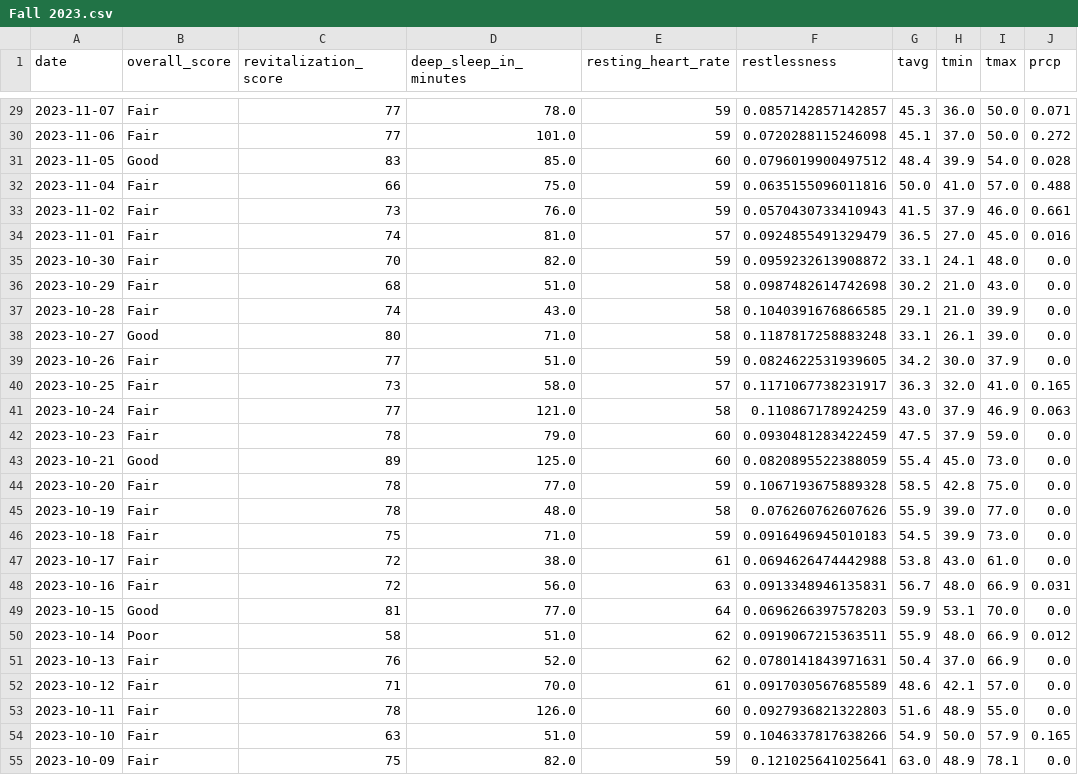
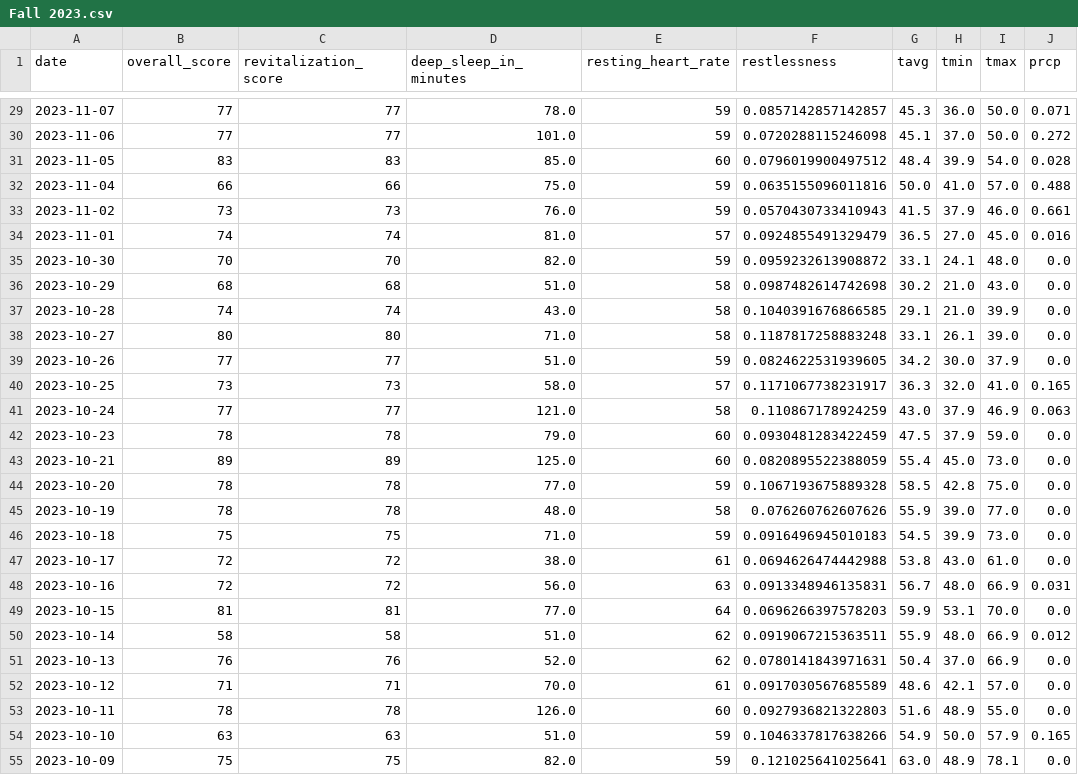
Before and after one commit to Justin-cmd359/Quantified-Self-Project-for-CPSC222, a CSV file: Fall 2023.csv, drawn as a sheet; only a part is shown, gaps mark what is left out; the diff covers the shown part only; the diff names each change by its address in the sheet, - before the commit and + after, or states it on an @@ line.

```diff
--- a/Fall 2023.csv
+++ b/Fall 2023.csv
-B29:B30 (overall_score): Fair
+B29:B30 (overall_score): 77
-B31 (overall_score): Good
+B31 (overall_score): 83
-B32 (overall_score): Fair
+B32 (overall_score): 66
-B33 (overall_score): Fair
+B33 (overall_score): 73
-B34 (overall_score): Fair
+B34 (overall_score): 74
-B35 (overall_score): Fair
+B35 (overall_score): 70
-B36 (overall_score): Fair
+B36 (overall_score): 68
-B37 (overall_score): Fair
+B37 (overall_score): 74
-B38 (overall_score): Good
+B38 (overall_score): 80
-B39 (overall_score): Fair
+B39 (overall_score): 77
-B40 (overall_score): Fair
+B40 (overall_score): 73
-B41 (overall_score): Fair
+B41 (overall_score): 77
-B42 (overall_score): Fair
+B42 (overall_score): 78
-B43 (overall_score): Good
+B43 (overall_score): 89
-B44:B45 (overall_score): Fair
+B44:B45 (overall_score): 78
-B46 (overall_score): Fair
+B46 (overall_score): 75
-B47:B48 (overall_score): Fair
+B47:B48 (overall_score): 72
-B49 (overall_score): Good
+B49 (overall_score): 81
-B50 (overall_score): Poor
+B50 (overall_score): 58
-B51 (overall_score): Fair
+B51 (overall_score): 76
-B52 (overall_score): Fair
+B52 (overall_score): 71
-B53 (overall_score): Fair
+B53 (overall_score): 78
-B54 (overall_score): Fair
+B54 (overall_score): 63
-B55 (overall_score): Fair
+B55 (overall_score): 75
```
Also changed, not shown: 67 edited cells elsewhere in this file, Fall 2024.csv, Spring 2024.csv, 5 other files.
